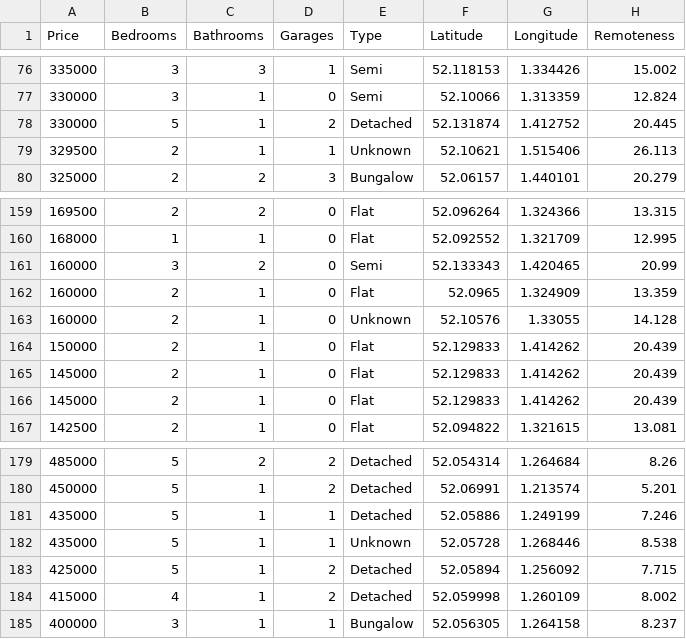
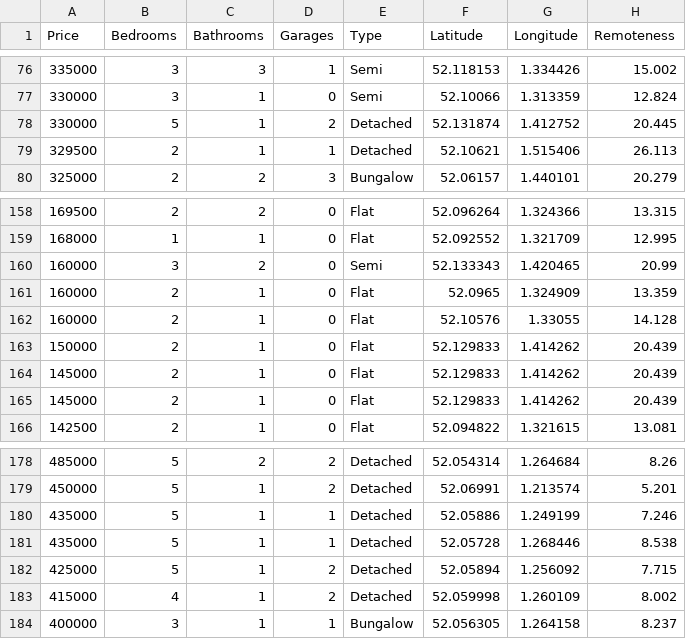
Before and after one commit to jaron/deeper-learning, a CSV file: data/IP5_IP12-properties.csv, drawn as a sheet; only a part is shown, gaps mark what is left out; the diff covers the shown part only.

Commit message:
removed some duplicate entries

```diff
--- a/data/IP5_IP12-properties.csv
+++ b/data/IP5_IP12-properties.csv
@@ -78,3 +78,3 @@ Price,Bedrooms,Bathrooms,Garages,Type,Latitude,Longitude,Remoteness
 330000,5,1,2,Detached,52.131874,1.412752,20.445
-329500,2,1,1,Unknown,52.10621,1.515406,26.113
+329500,2,1,1,Detached,52.10621,1.515406,26.113
 325000,2,2,3,Bungalow,52.06157,1.440101,20.279
@@ -162,3 +161,3 @@ Price,Bedrooms,Bathrooms,Garages,Type,Latitude,Longitude,Remoteness
 160000,2,1,0,Flat,52.0965,1.324909,13.359
-160000,2,1,0,Unknown,52.10576,1.33055,14.128
+160000,2,1,0,Flat,52.10576,1.33055,14.128
 150000,2,1,0,Flat,52.129833,1.414262,20.439
@@ -181,3 +180,3 @@ Price,Bedrooms,Bathrooms,Garages,Type,Latitude,Longitude,Remoteness
 435000,5,1,1,Detached,52.05886,1.249199,7.246
-435000,5,1,1,Unknown,52.05728,1.268446,8.538
+435000,5,1,1,Detached,52.05728,1.268446,8.538
 425000,5,1,2,Detached,52.05894,1.256092,7.715
```
Also changed, not shown: 4 removed rows and 7 edited cells elsewhere in this file.
